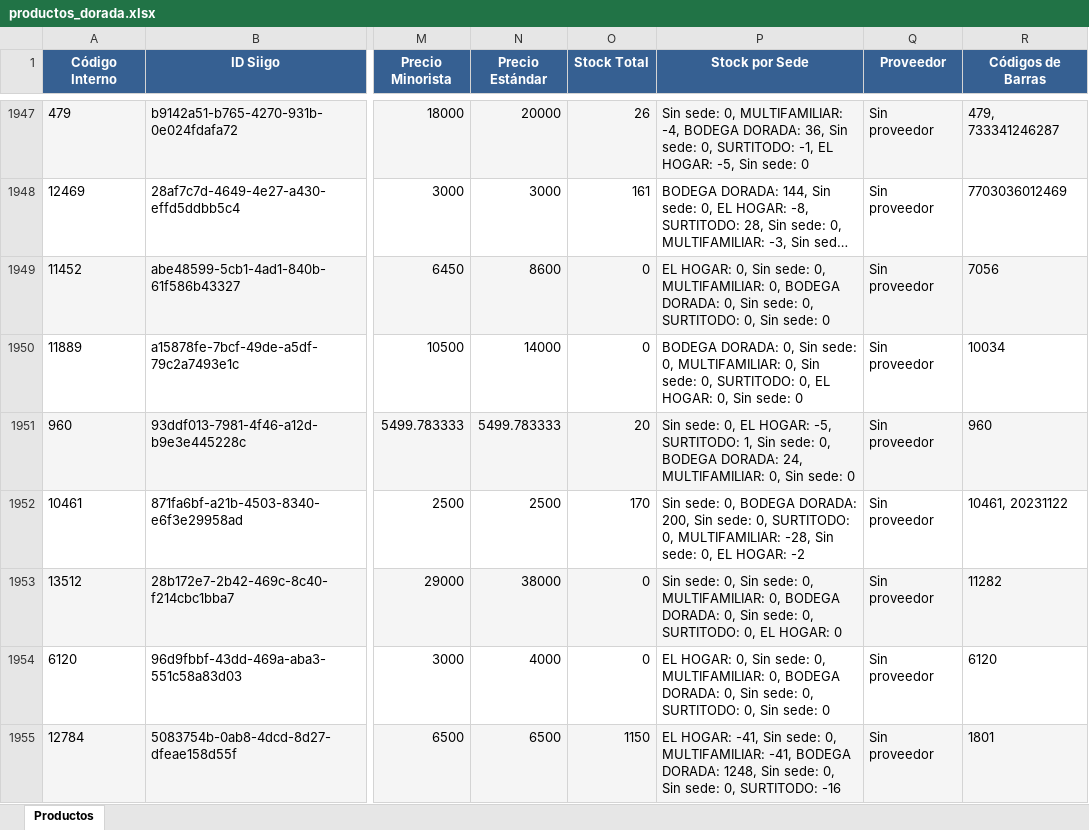
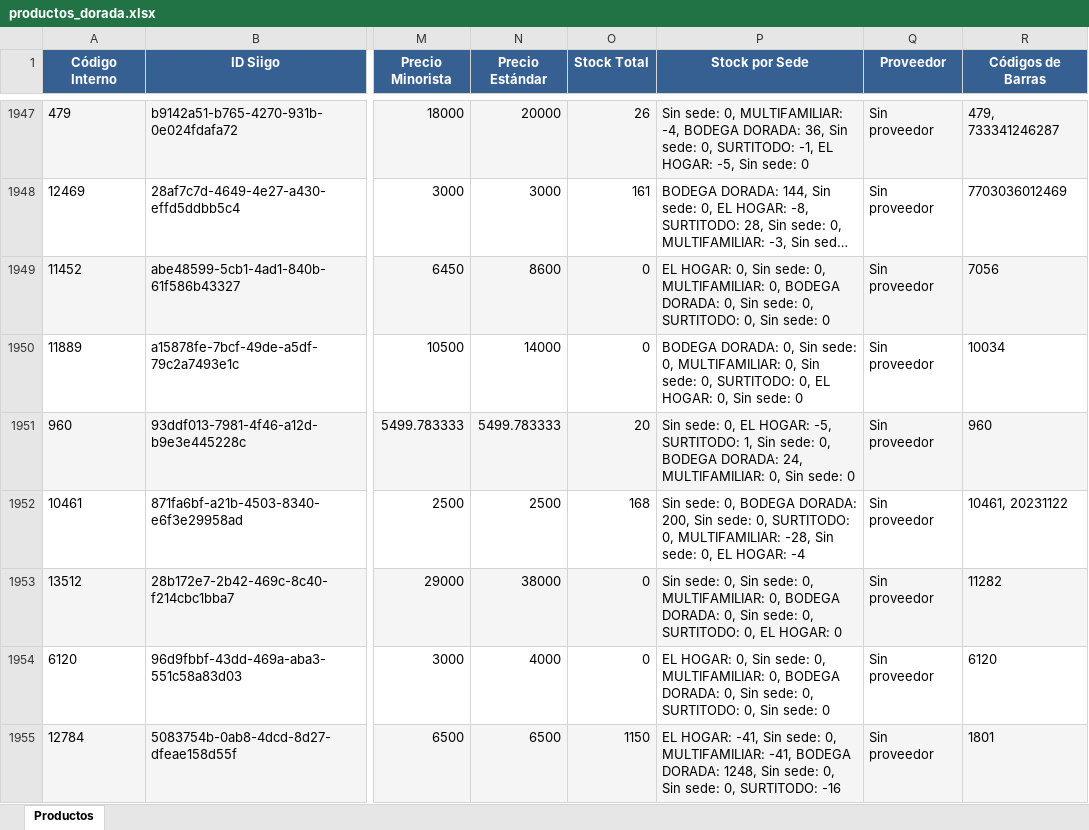
Before and after one commit to averageai/files-source, an Excel workbook: productos_dorada.xlsx, sheet Productos, drawn as a sheet; only a part is shown, gaps mark what is left out; long unchanged cells end in …; values as stored, in another font and other column widths than the file's, no borders; the diff covers the shown part only; the diff names each change by its address in the sheet, - before the commit and + after, or states it on an @@ line.

```diff
--- a/productos_dorada.xlsx (sheet Productos)
+++ b/productos_dorada.xlsx (sheet Productos)
-O1952 (Stock Total): 170
+O1952 (Stock Total): 168
-P1952 (Stock por Sede): …EL HOGAR: -2
+P1952 (Stock por Sede): …EL HOGAR: -4
```
Also changed, not shown: 62 edited cells elsewhere in this sheet, 1 other file.
